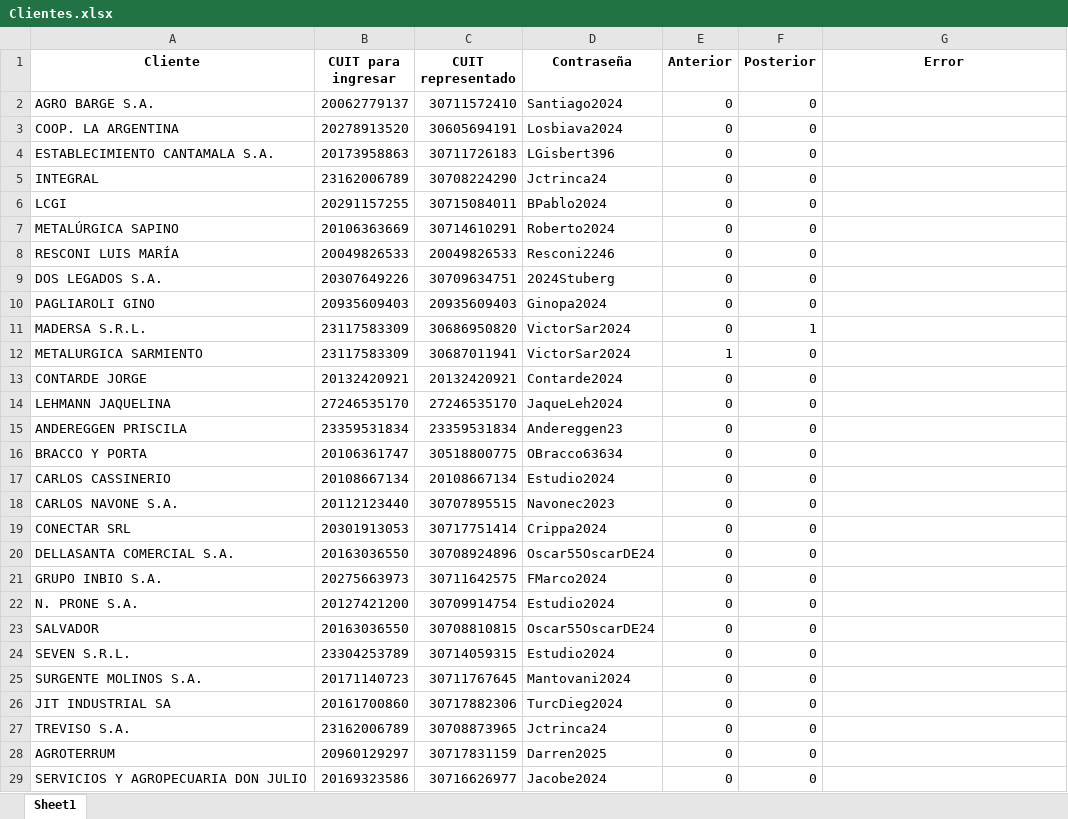
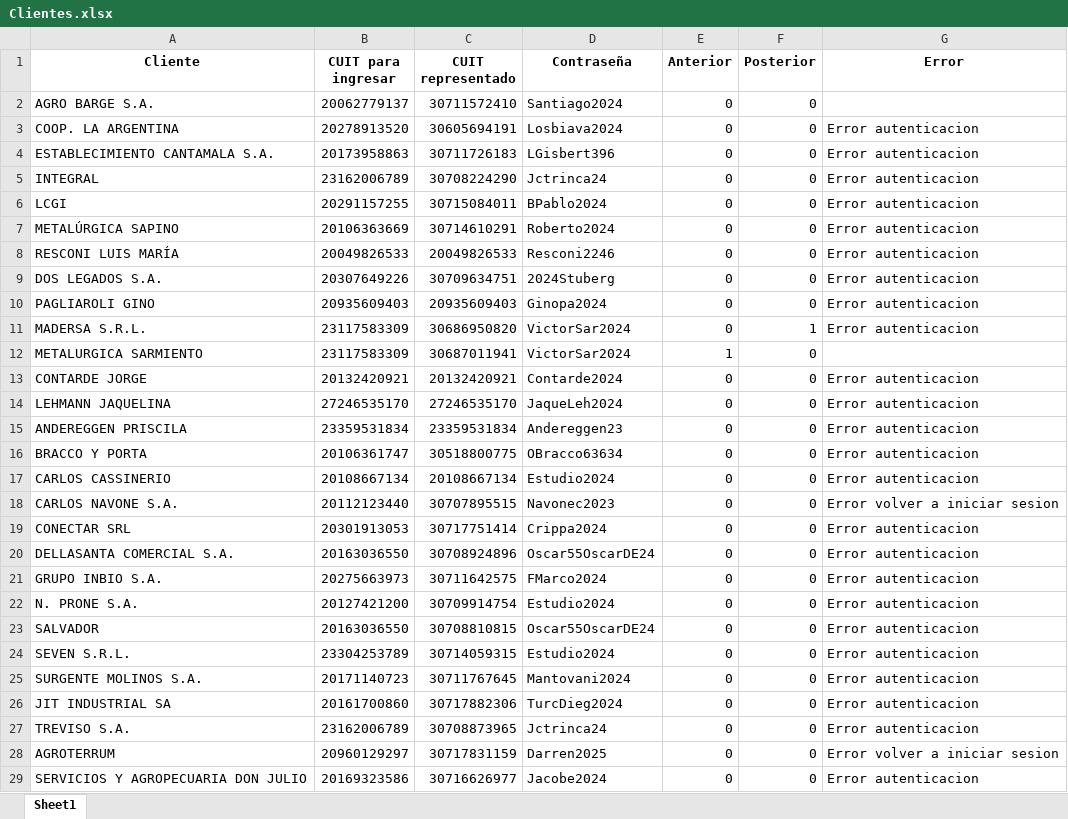
Before and after one commit to NachoZ2001/Control-laboral-351, an Excel workbook: Data/Clientes.xlsx, sheet Sheet1, drawn as a sheet; only a part is shown; values as stored, in another font and other column widths than the file's, no borders; the diff covers the shown part only; the diff names each change by its address in the sheet, - before the commit and + after, or states it on an @@ line.

Commit message:
Modificaciones de consistencia, ya que se trababa al cambiar de usuario o al ingresar a la página luego de filtrar.

```diff
--- a/Data/Clientes.xlsx (sheet Sheet1)
+++ b/Data/Clientes.xlsx (sheet Sheet1)
-G3:G11 (Error): (empty)
+G3:G11 (Error): Error autenticacion
-G13:G17 (Error): (empty)
+G13:G17 (Error): Error autenticacion
-G18 (Error): (empty)
+G18 (Error): Error volver a iniciar sesion
-G19:G27 (Error): (empty)
+G19:G27 (Error): Error autenticacion
-G28 (Error): (empty)
+G28 (Error): Error volver a iniciar sesion
-G29 (Error): (empty)
+G29 (Error): Error autenticacion
```
Also changed, not shown: 27 edited cells elsewhere in this sheet, 3 other files.
